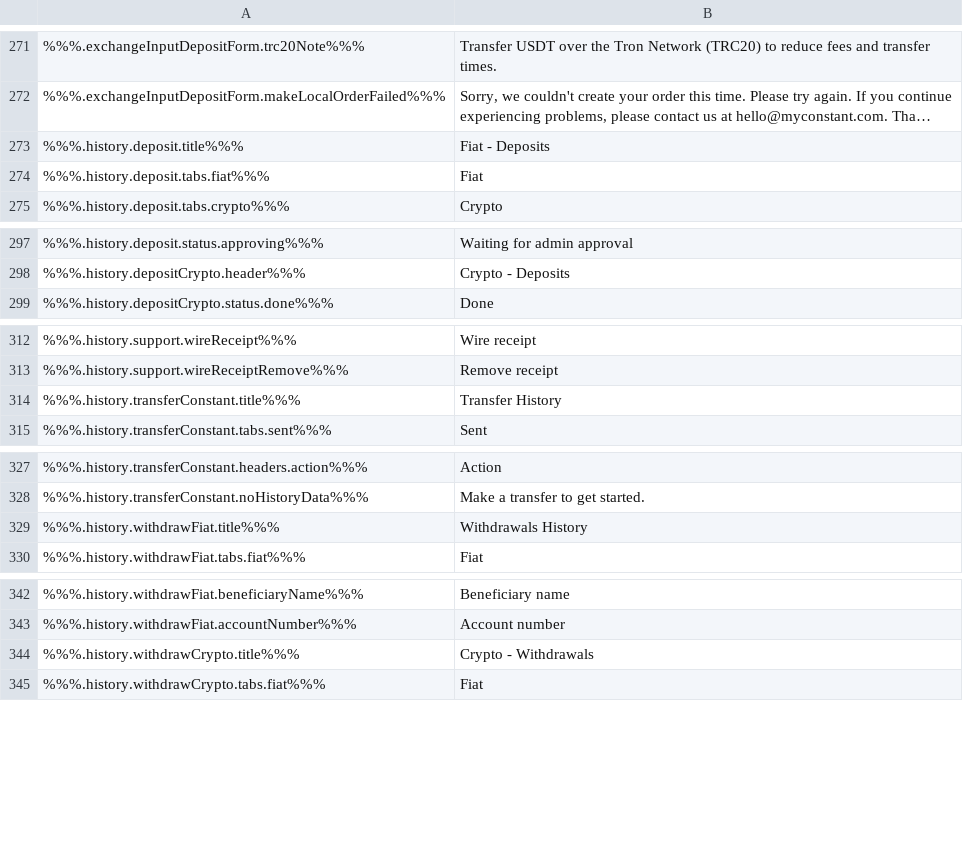
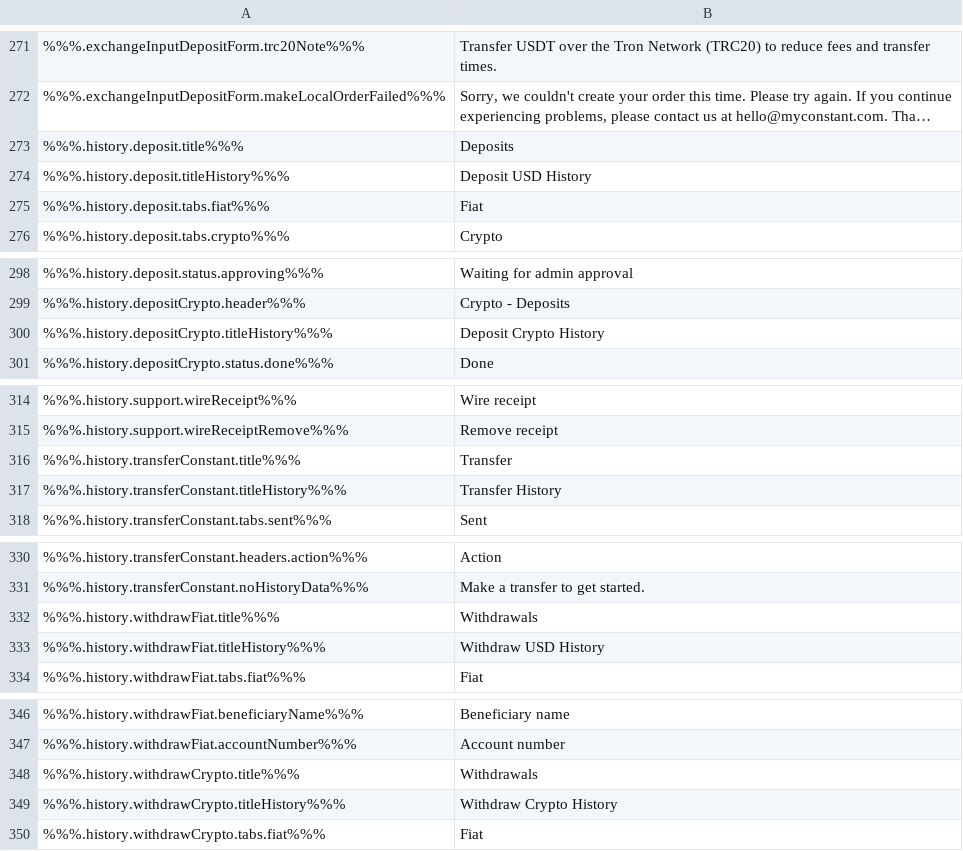
Before and after one commit to constant-money/constant-web-i18n, a CSV file: store/en.csv, drawn as a sheet; only a part is shown, gaps mark what is left out; long unchanged cells end in …; addresses are those after the commit; the diff names each change by its address in the sheet, - before the commit and + after, or states it on an @@ line.

```diff
--- a/store/en.csv
+++ b/store/en.csv
-B273: Fiat - Deposits
+B273: Deposits
+row 274: %%%.history.deposit.titleHistory%%% | Deposit USD History
+row 300: %%%.history.depositCrypto.titleHistory%%% | Deposit Crypto History
-B316: Transfer History
+B316: Transfer
+row 317: %%%.history.transferConstant.titleHistory%%% | Transfer History
-B332: Withdrawals History
+B332: Withdrawals
+row 333: %%%.history.withdrawFiat.titleHistory%%% | Withdraw USD History
-B348: Crypto - Withdrawals
+B348: Withdrawals
+row 349: %%%.history.withdrawCrypto.titleHistory%%% | Withdraw Crypto History
```
Also changed, not shown: 2 other files.
